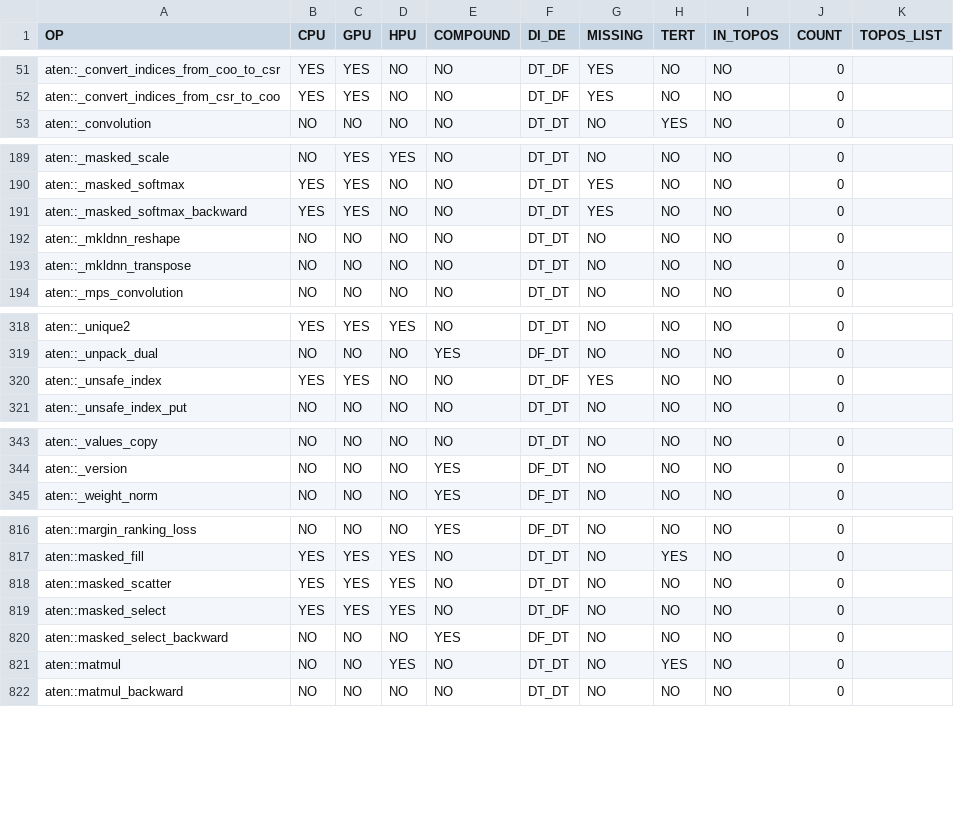
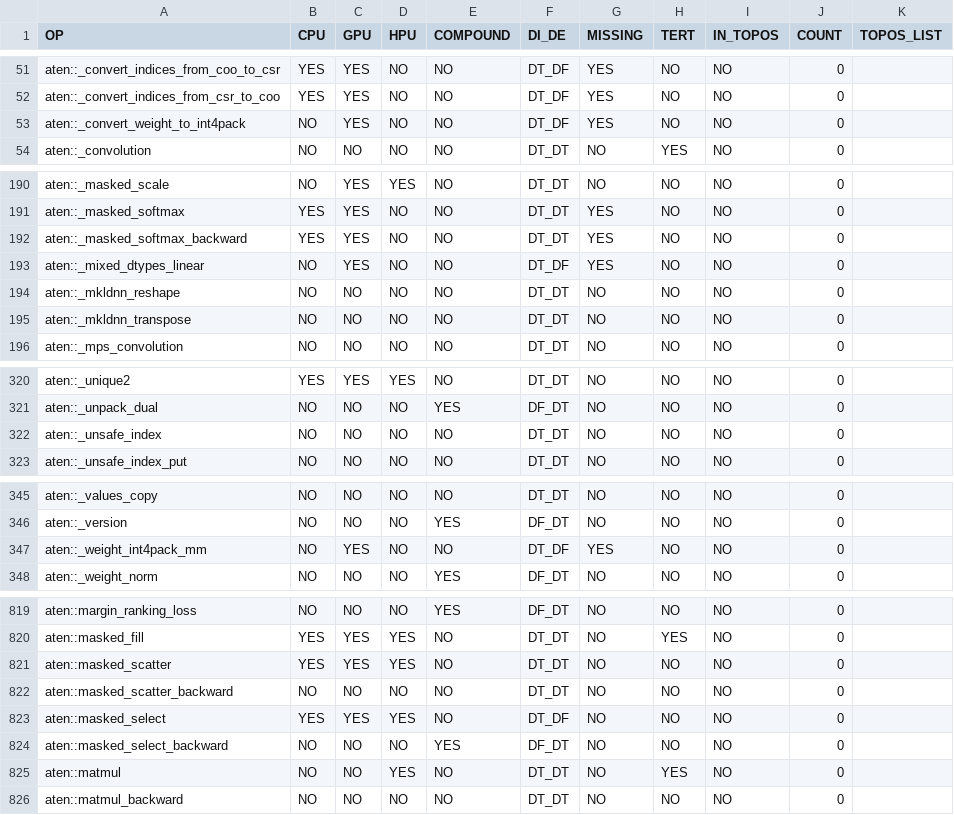
Before and after one commit to HabanaAI/gaudi-pytorch-bridge, a CSV file: scripts/ops_list/ops_table_filtered.csv, drawn as a sheet; only a part is shown, gaps mark what is left out; the diff covers the shown part only.

```diff
--- a/scripts/ops_list/ops_table_filtered.csv
+++ b/scripts/ops_list/ops_table_filtered.csv
@@ -52,2 +52,3 @@ aten::_convert_indices_from_coo_to_csr;                          YES; YES; NO;
 aten::_convert_indices_from_csr_to_coo;                          YES; YES; NO;  NO;       DT_DF; YES;     NO;   NO;           0;
+aten::_convert_weight_to_int4pack;                               NO;  YES; NO;  NO;       DT_DF; YES;     NO;   NO;           0;
 aten::_convolution;                                              NO;  NO;  NO;  NO;       DT_DT; NO;      YES;  NO;           0;
@@ -191,2 +192,3 @@ aten::_masked_softmax;                                           YES; YES; NO;
 aten::_masked_softmax_backward;                                  YES; YES; NO;  NO;       DT_DT; YES;     NO;   NO;           0;
+aten::_mixed_dtypes_linear;                                      NO;  YES; NO;  NO;       DT_DF; YES;     NO;   NO;           0;
 aten::_mkldnn_reshape;                                           NO;  NO;  NO;  NO;       DT_DT; NO;      NO;   NO;           0;
@@ -319,3 +321,3 @@ aten::_unique2;                                                  YES; YES; YES;
 aten::_unpack_dual;                                              NO;  NO;  NO;  YES;      DF_DT; NO;      NO;   NO;           0;
-aten::_unsafe_index;                                             YES; YES; NO;  NO;       DT_DF; YES;     NO;   NO;           0;
+aten::_unsafe_index;                                             NO;  NO;  NO;  NO;       DT_DT; NO;      NO;   NO;           0;
 aten::_unsafe_index_put;                                         NO;  NO;  NO;  NO;       DT_DT; NO;      NO;   NO;           0;
@@ -344,2 +346,3 @@ aten::_values_copy;                                              NO;  NO;  NO;
 aten::_version;                                                  NO;  NO;  NO;  YES;      DF_DT; NO;      NO;   NO;           0;
+aten::_weight_int4pack_mm;                                       NO;  YES; NO;  NO;       DT_DF; YES;     NO;   NO;           0;
 aten::_weight_norm;                                              NO;  NO;  NO;  YES;      DF_DT; NO;      NO;   NO;           0;
@@ -818,2 +821,3 @@ aten::masked_fill;                                               YES; YES; YES;
 aten::masked_scatter;                                            YES; YES; YES; NO;       DT_DT; NO;      NO;   NO;           0;
+aten::masked_scatter_backward;                                   NO;  NO;  NO;  NO;       DT_DT; NO;      NO;   NO;           0;
 aten::masked_select;                                             YES; YES; YES; NO;       DT_DF; NO;      NO;   NO;           0;
```
Also changed, not shown: 2 edited cells elsewhere in this file, scripts/ops_list/aten_ops_table.csv, scripts/ops_list/ops_table.csv, 6 other files.
